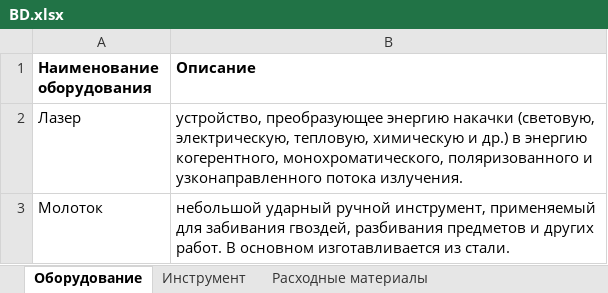
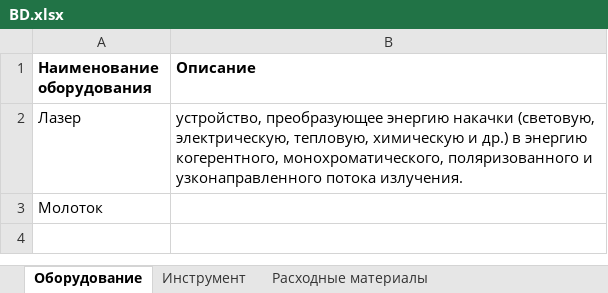
Before and after one commit to bolanebyla/IRNITU__bot, an Excel workbook: BD.xlsx, sheet Оборудование, drawn as a sheet; values as stored, in another font and other column widths than the file's, no borders; the diff names each change by its address in the sheet, - before the commit and + after, or states it on an @@ line.

```diff
--- a/BD.xlsx (sheet Оборудование)
+++ b/BD.xlsx (sheet Оборудование)
-B3 (Описание): небольшой ударный ручной инструмент, применяемый для забивания гвоздей, разбивания предметов и других работ. В основном изготавливается из стали.
+B3 (Описание): (empty)
```
Also changed, not shown: sheet Расходные материалы.
